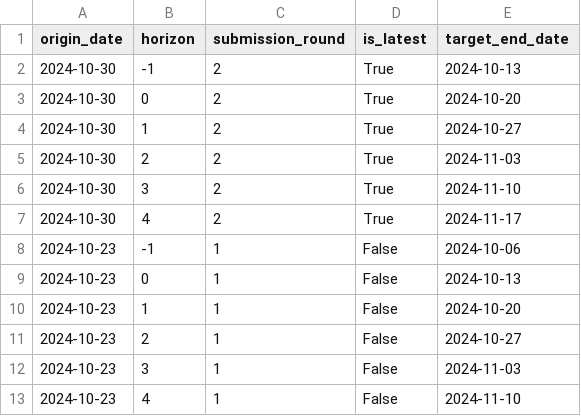
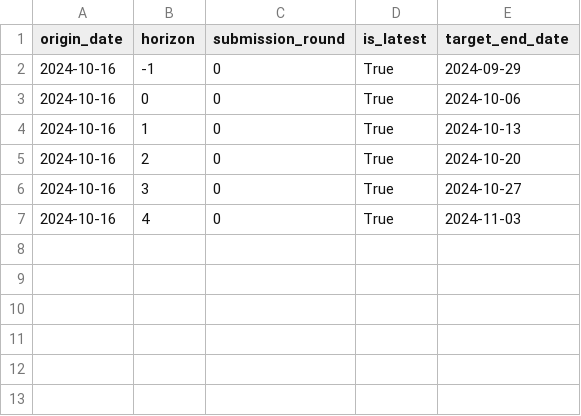
Before and after one commit to rhys-earl/Respicast, a CSV file: supporting-files/forecasting_weeks.csv, drawn as a sheet.

Commit message:
Update forecasting_weeks.csv

```diff
--- a/supporting-files/forecasting_weeks.csv
+++ b/supporting-files/forecasting_weeks.csv
@@ -1,13 +1,7 @@
 origin_date,horizon,submission_round,is_latest,target_end_date
-2024-10-30,-1,2,True,2024-10-13
-2024-10-30,0,2,True,2024-10-20
-2024-10-30,1,2,True,2024-10-27
-2024-10-30,2,2,True,2024-11-03
-2024-10-30,3,2,True,2024-11-10
-2024-10-30,4,2,True,2024-11-17
-2024-10-23,-1,1,False,2024-10-06
-2024-10-23,0,1,False,2024-10-13
-2024-10-23,1,1,False,2024-10-20
-2024-10-23,2,1,False,2024-10-27
-2024-10-23,3,1,False,2024-11-03
-2024-10-23,4,1,False,2024-11-10
+2024-10-16,-1,0,True,2024-09-29
+2024-10-16,0,0,True,2024-10-06
+2024-10-16,1,0,True,2024-10-13
+2024-10-16,2,0,True,2024-10-20
+2024-10-16,3,0,True,2024-10-27
+2024-10-16,4,0,True,2024-11-03
```
